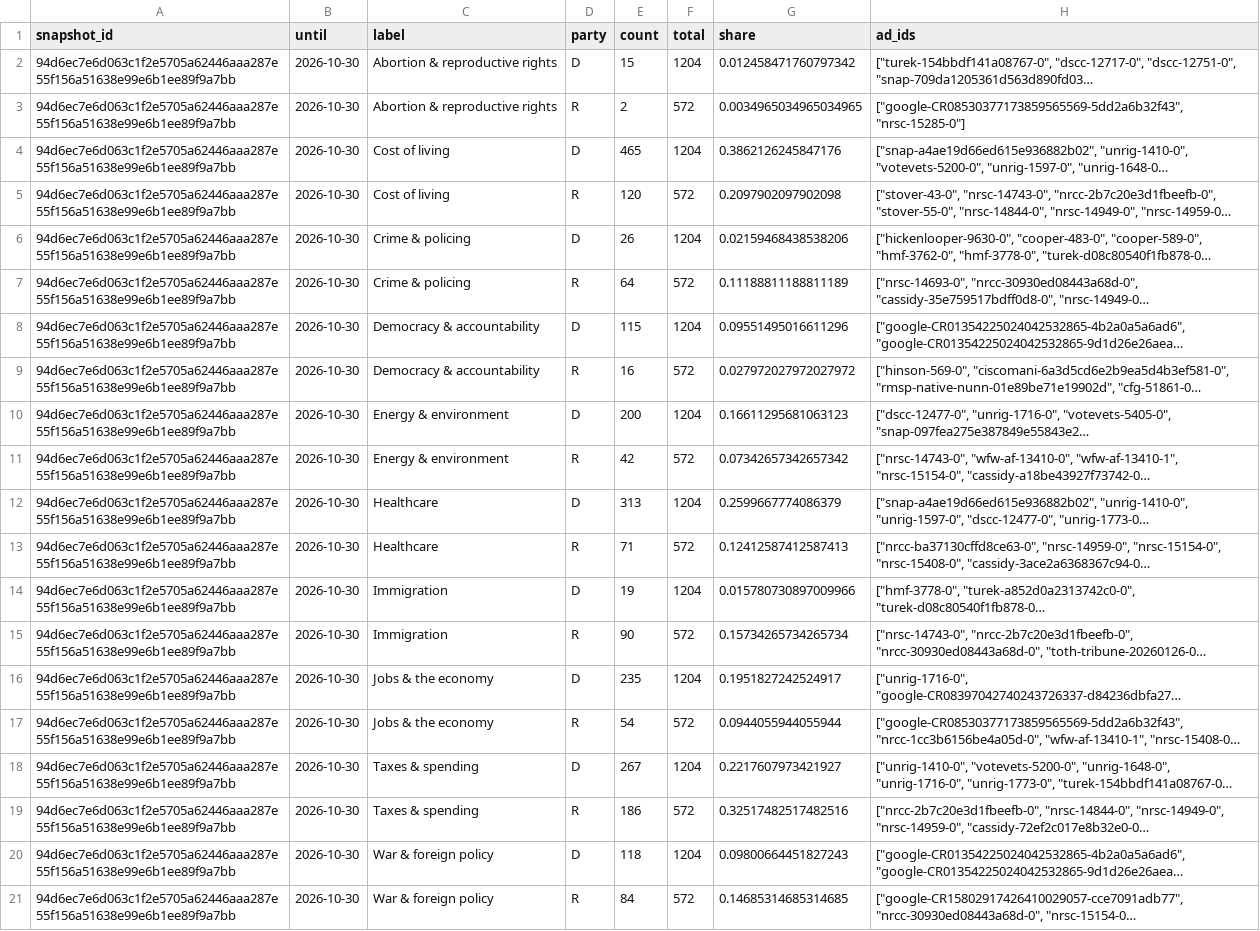
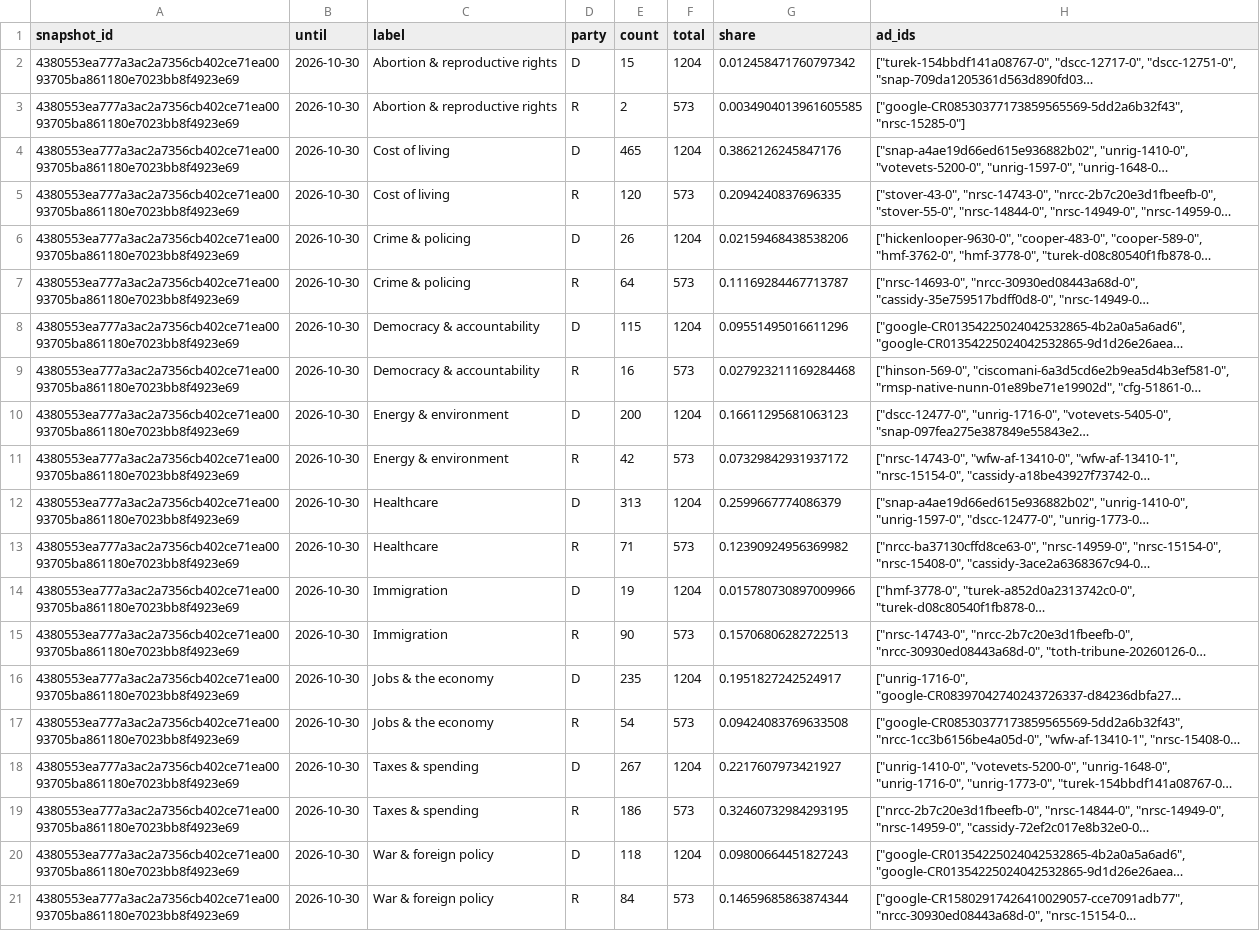
Before and after one commit to hanshanley/political-ads, a CSV file: outputs/figures/issue-language.csv, drawn as a sheet; long unchanged cells end in …; the diff names each change by its address in the sheet, - before the commit and + after, or states it on an @@ line.

```diff
--- a/outputs/figures/issue-language.csv
+++ b/outputs/figures/issue-language.csv
-A2:A21 (snapshot_id): 94d6ec7e6d063c1f2e5705a62446aaa287e55f156a51638e99e6b1ee89f9a7bb
+A2:A21 (snapshot_id): 4380553ea777a3ac2a7356cb402ce71ea0093705ba861180e7023bb8f4923e69
-F3 (total): 572
+F3 (total): 573
-G3 (share): 0.0034965034965034965
+G3 (share): 0.0034904013961605585
-F5 (total): 572
+F5 (total): 573
-G5 (share): 0.2097902097902098
+G5 (share): 0.2094240837696335
-F7 (total): 572
+F7 (total): 573
-G7 (share): 0.11188811188811189
+G7 (share): 0.11169284467713787
-F9 (total): 572
+F9 (total): 573
-G9 (share): 0.027972027972027972
+G9 (share): 0.027923211169284468
-F11 (total): 572
+F11 (total): 573
-G11 (share): 0.07342657342657342
+G11 (share): 0.07329842931937172
-F13 (total): 572
+F13 (total): 573
-G13 (share): 0.12412587412587413
+G13 (share): 0.12390924956369982
-F15 (total): 572
+F15 (total): 573
-G15 (share): 0.15734265734265734
+G15 (share): 0.15706806282722513
-F17 (total): 572
+F17 (total): 573
-G17 (share): 0.0944055944055944
+G17 (share): 0.09424083769633508
-F19 (total): 572
+F19 (total): 573
-G19 (share): 0.32517482517482516
+G19 (share): 0.32460732984293195
-F21 (total): 572
+F21 (total): 573
-G21 (share): 0.14685314685314685
+G21 (share): 0.14659685863874344
```
Also changed, not shown: outputs/figures/ad-strategy.csv, outputs/figures/monthly-coverage.csv, 33 other files.
